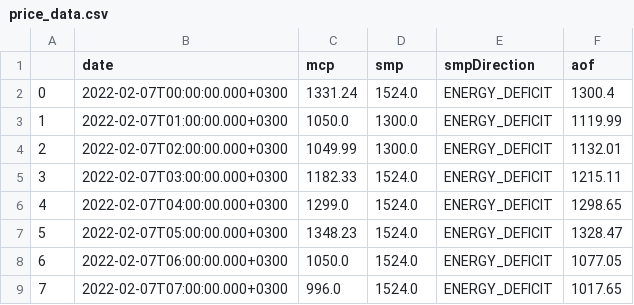
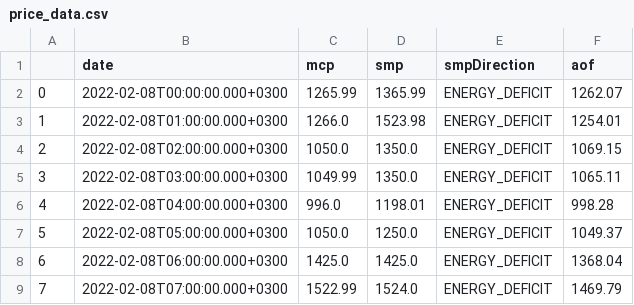
Before and after one commit to berkorbay/intraday, a CSV file: inst/market-data/price_data.csv, drawn as a sheet; only a part is shown; the diff covers the shown part only.

```diff
--- a/inst/market-data/price_data.csv
+++ b/inst/market-data/price_data.csv
@@ -1,9 +1,9 @@
 ,date,mcp,smp,smpDirection,aof
-0,2022-02-07T00:00:00.000+0300,1331.24,1524.0,ENERGY_DEFICIT,1300.4
-1,2022-02-07T01:00:00.000+0300,1050.0,1300.0,ENERGY_DEFICIT,1119.99
-2,2022-02-07T02:00:00.000+0300,1049.99,1300.0,ENERGY_DEFICIT,1132.01
-3,2022-02-07T03:00:00.000+0300,1182.33,1524.0,ENERGY_DEFICIT,1215.11
-4,2022-02-07T04:00:00.000+0300,1299.0,1524.0,ENERGY_DEFICIT,1298.65
-5,2022-02-07T05:00:00.000+0300,1348.23,1524.0,ENERGY_DEFICIT,1328.47
-6,2022-02-07T06:00:00.000+0300,1050.0,1524.0,ENERGY_DEFICIT,1077.05
-7,2022-02-07T07:00:00.000+0300,996.0,1524.0,ENERGY_DEFICIT,1017.65
+0,2022-02-08T00:00:00.000+0300,1265.99,1365.99,ENERGY_DEFICIT,1262.07
+1,2022-02-08T01:00:00.000+0300,1266.0,1523.98,ENERGY_DEFICIT,1254.01
+2,2022-02-08T02:00:00.000+0300,1050.0,1350.0,ENERGY_DEFICIT,1069.15
+3,2022-02-08T03:00:00.000+0300,1049.99,1350.0,ENERGY_DEFICIT,1065.11
+4,2022-02-08T04:00:00.000+0300,996.0,1198.01,ENERGY_DEFICIT,998.28
+5,2022-02-08T05:00:00.000+0300,1050.0,1250.0,ENERGY_DEFICIT,1049.37
+6,2022-02-08T06:00:00.000+0300,1425.0,1425.0,ENERGY_DEFICIT,1368.04
+7,2022-02-08T07:00:00.000+0300,1522.99,1524.0,ENERGY_DEFICIT,1469.79
```
Also changed, not shown: 49 edited cells elsewhere in this file, inst/market-data/intraday_summary.csv, 2 other files.
